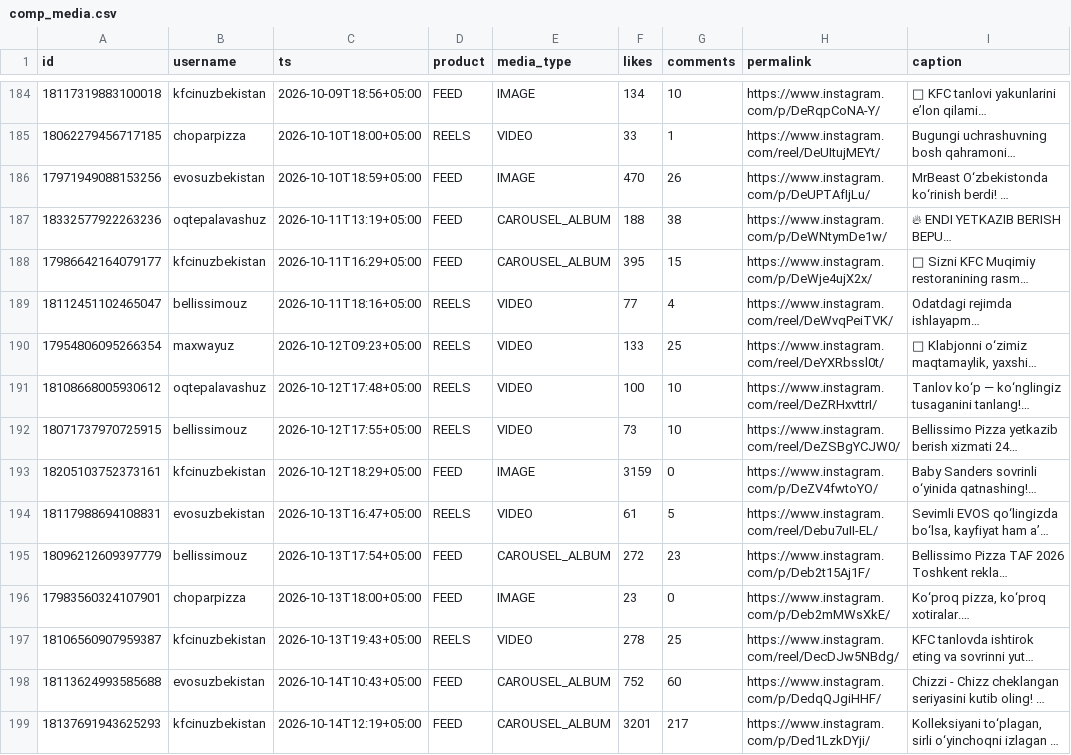
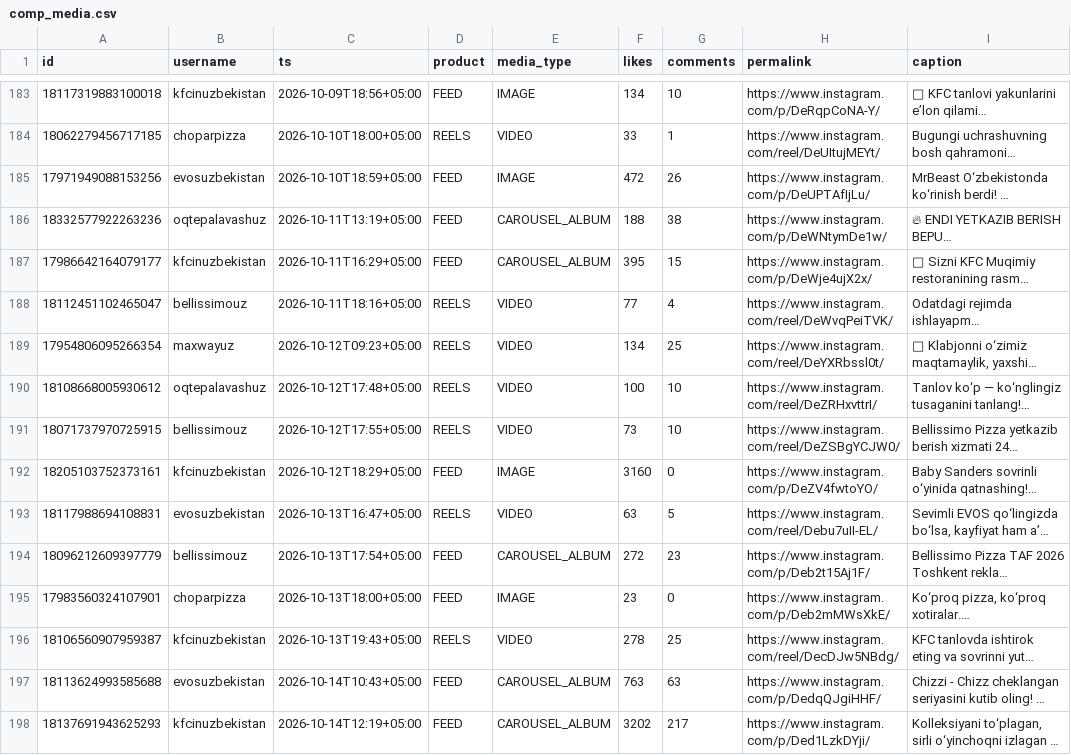
Before and after one commit to timkacloud-blip/bellissimo-instagram, a CSV file: data/comp_media.csv, drawn as a sheet; only a part is shown, gaps mark what is left out; long unchanged cells end in …; addresses are those after the commit; the diff covers the shown part only; the diff names each change by its address in the sheet, - before the commit and + after, or states it on an @@ line.

```diff
--- a/data/comp_media.csv
+++ b/data/comp_media.csv
-F185 (likes): 470
+F185 (likes): 472
-F189 (likes): 133
+F189 (likes): 134
-F192 (likes): 3159
+F192 (likes): 3160
-F193 (likes): 61
+F193 (likes): 63
-F197 (likes): 752
+F197 (likes): 763
-G197 (comments): 60
+G197 (comments): 63
-F198 (likes): 3201
+F198 (likes): 3202
```
Also changed, not shown: 3 added rows, 1 removed row and 66 edited cells elsewhere in this file, data/account_daily.csv, data/media.csv, 13 other files.
